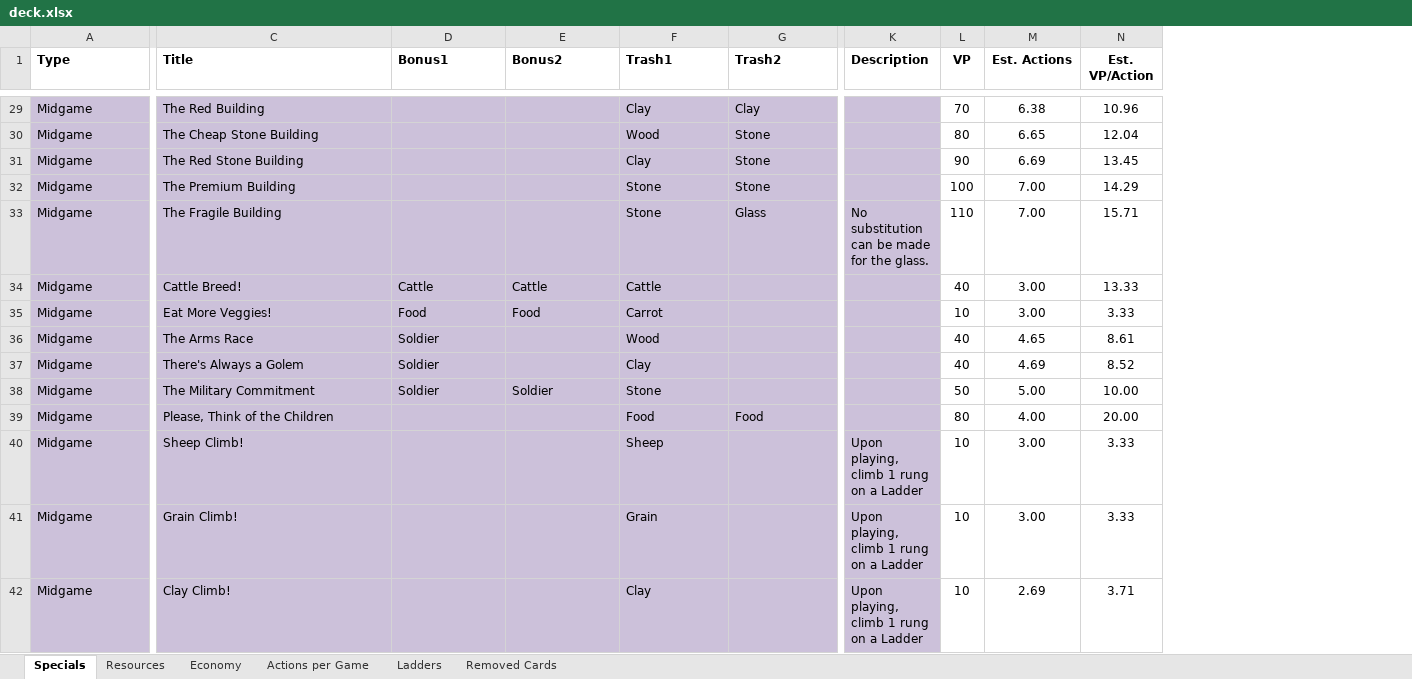
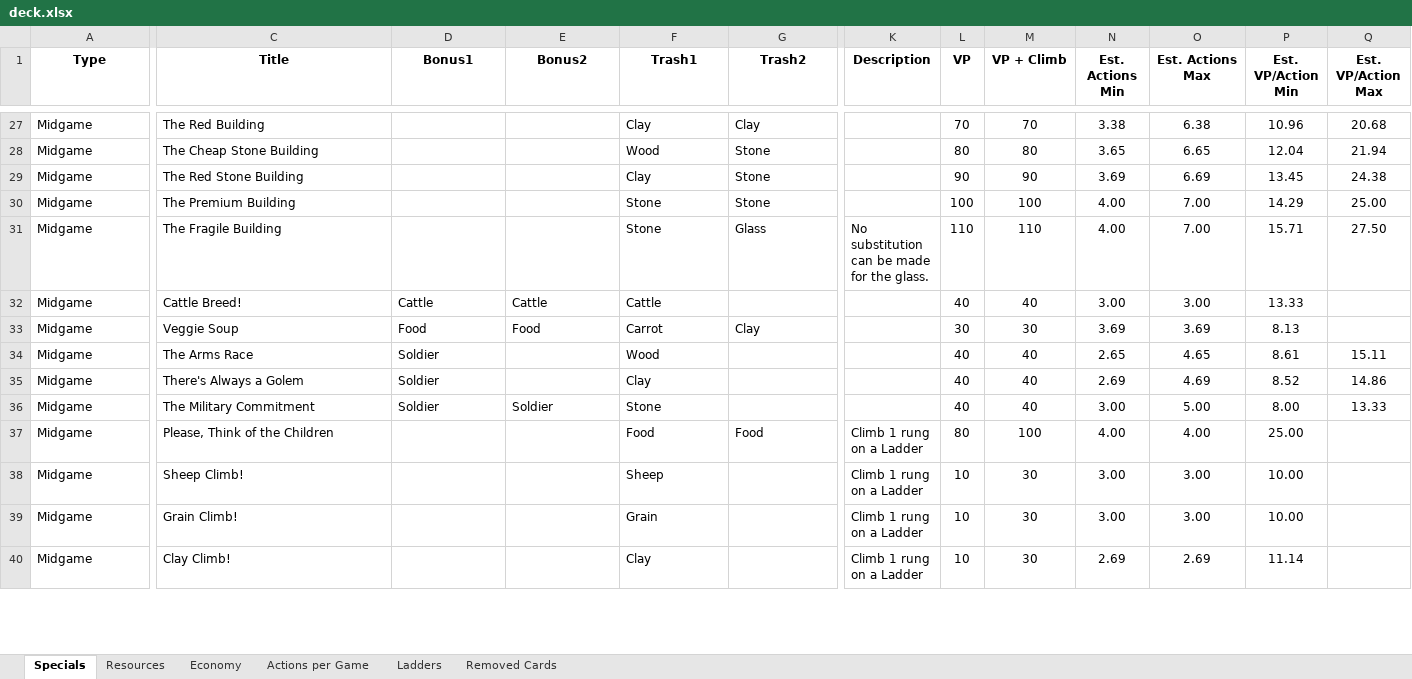
Before and after one commit to andymeneely/victory-point-salad, an Excel workbook: data/deck.xlsx, sheet Specials, drawn as a sheet; only a part is shown, gaps mark what is left out; values as stored, in another font and other column widths than the file's, no borders; addresses are those after the commit; the diff covers the shown part only; the diff names each change by its address in the sheet, - before the commit and + after, or states it on an @@ line.

```diff
--- a/data/deck.xlsx (sheet Specials)
+++ b/data/deck.xlsx (sheet Specials)
+column M (VP + Climb), rows 27-40: 70 | 80 | 90 | 100 | 110 | 40 | 30 | 40 | 40 | 40 | 100 | 30 | 30 | 30
+column N (Est. Actions Min), rows 27-40: 3.38 | 3.65 | 3.69 | 4.00 | 4.00 | 3.00 | 3.69 | 2.65 | 2.69 | 3.00 | 4.00 | 3.00 | 3.00 | 2.69
+column Q (Est. VP/Action Max), rows 27-36: 20.68 | 21.94 | 24.38 | 25.00 | 27.50 |  |  | 15.11 | 14.86 | 13.33
-A1 alignment: left
+A1 alignment: center
-C1:K1 alignment: left
+C1:K1 alignment: center
-O1: Est. Actions
+O1: Est. Actions Max
-P1: Est. VP/Action
+P1: Est. VP/Action Min
-A27:K40 fill: #CCC1DA
+A27:K40 fill: none
-C33 (Title): Eat More Veggies!
+C33 (Title): Veggie Soup
-G33 (Trash2): (empty)
+G33 (Trash2): Clay
-L33 (VP): 10
+L33 (VP): 30
-O33 (Est. Actions Max): 3.00
+O33 (Est. Actions Max): 3.69
-P33 (Est. VP/Action Min): 3.33
+P33 (Est. VP/Action Min): 8.13
-L36 (VP): 50
+L36 (VP): 40
-P36 (Est. VP/Action Min): 10.00
+P36 (Est. VP/Action Min): 8.00
-K37 (Description): (empty)
+K37 (Description): Climb 1 rung on a Ladder
-P37 (Est. VP/Action Min): 20.00
+P37 (Est. VP/Action Min): 25.00
-K38:K40 (Description): Upon playing, climb 1 rung on a Ladder
+K38:K40 (Description): Climb 1 rung on a Ladder
-P38:P39 (Est. VP/Action Min): 3.33
+P38:P39 (Est. VP/Action Min): 10.00
-P40 (Est. VP/Action Min): 3.71
+P40 (Est. VP/Action Min): 11.14
```
Also changed, not shown: 2 added rows, 1 removed row, 1 moved row, 17 edited cells and cell formats elsewhere in this sheet, sheet Resources, sheet Actions per Game, sheet Economy, formulas that keep their value, 3 other files.
